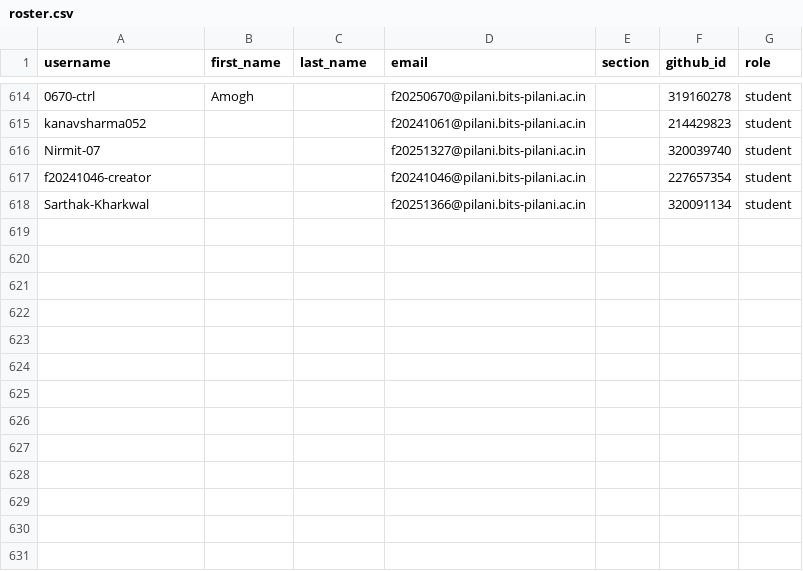
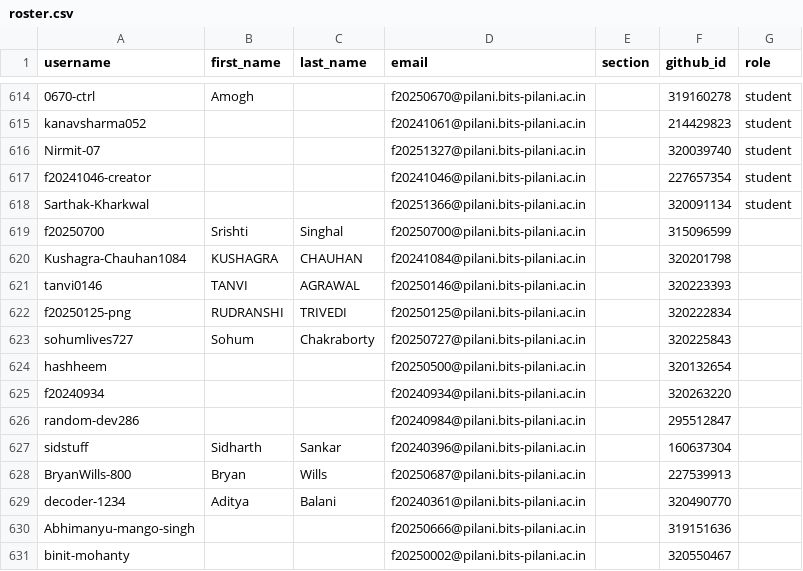
Before and after one commit to f2152026/classroom50, a CSV file: f215-digital-design/roster.csv, drawn as a sheet; only a part is shown, gaps mark what is left out.

Commit message:
[Classroom 50] Add 13 student s: f215-digital-design

```diff
--- a/f215-digital-design/roster.csv
+++ b/f215-digital-design/roster.csv
@@ -618 +618,14 @@ f20241046-creator,,,f20241046@pilani.bits-pilani.ac.in,,227657354,student
 Sarthak-Kharkwal,,,f20251366@pilani.bits-pilani.ac.in,,320091134,student
+f20250700,Srishti,Singhal,f20250700@pilani.bits-pilani.ac.in,,315096599,
+Kushagra-Chauhan1084,KUSHAGRA,CHAUHAN,f20241084@pilani.bits-pilani.ac.in,,320201798,
+tanvi0146,TANVI,AGRAWAL,f20250146@pilani.bits-pilani.ac.in,,320223393,
+f20250125-png,RUDRANSHI,TRIVEDI,f20250125@pilani.bits-pilani.ac.in,,320222834,
+sohumlives727,Sohum,Chakraborty,f20250727@pilani.bits-pilani.ac.in,,320225843,
+hashheem,,,f20250500@pilani.bits-pilani.ac.in,,320132654,
+f20240934,,,f20240934@pilani.bits-pilani.ac.in,,320263220,
+random-dev286,,,f20240984@pilani.bits-pilani.ac.in,,295512847,
+sidstuff,Sidharth,Sankar,f20240396@pilani.bits-pilani.ac.in,,160637304,
+BryanWills-800,Bryan,Wills,f20250687@pilani.bits-pilani.ac.in,,227539913,
+decoder-1234,Aditya,Balani,f20240361@pilani.bits-pilani.ac.in,,320490770,
+Abhimanyu-mango-singh,,,f20250666@pilani.bits-pilani.ac.in,,319151636,
+binit-mohanty,,,f20250002@pilani.bits-pilani.ac.in,,320550467,
```
